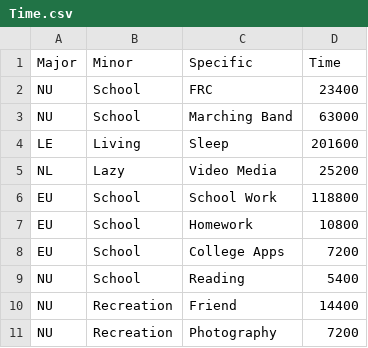
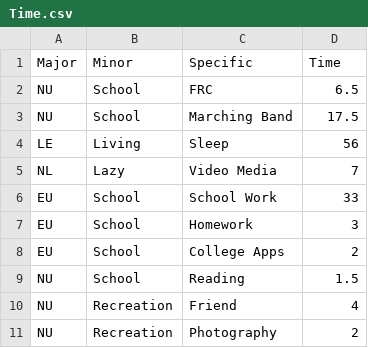
Before and after one commit to JadenMcElvey/Time-Tracking, a CSV file: Time Files/Weekly/2018/2018-8-25/Time.csv, drawn as a sheet.

```diff
--- a/Time Files/Weekly/2018/2018-8-25/Time.csv
+++ b/Time Files/Weekly/2018/2018-8-25/Time.csv
@@ -1,11 +1,11 @@
 Major,Minor,Specific,Time
-NU,School,FRC,23400
-NU,School,Marching Band,63000
-LE,Living,Sleep,201600
-NL,Lazy,Video Media,25200
-EU,School,School Work,118800
-EU,School,Homework,10800
-EU,School,College Apps,7200
-NU,School,Reading,5400
-NU,Recreation,Friend,14400
-NU,Recreation,Photography,7200
+NU,School,FRC,6.5
+NU,School,Marching Band,17.5
+LE,Living,Sleep,56
+NL,Lazy,Video Media,7
+EU,School,School Work,33
+EU,School,Homework,3
+EU,School,College Apps,2
+NU,School,Reading,1.5
+NU,Recreation,Friend,4
+NU,Recreation,Photography,2
```
Also changed, not shown: Time Files/Weekly/2018/2018-6-23/Time.csv, Time Files/Weekly/2018/2018-8-11/Time.csv, 33 other files.
